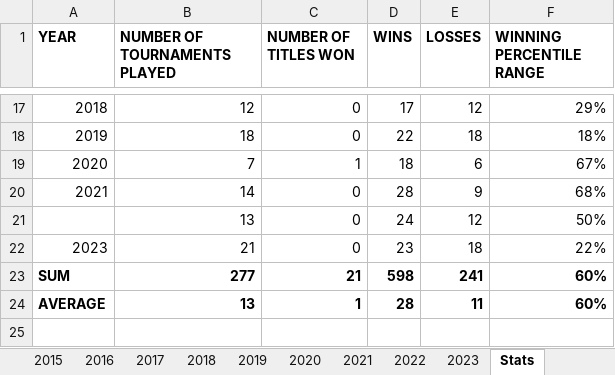
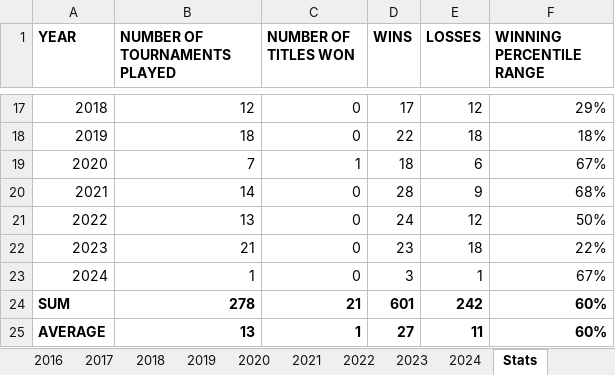
Before and after one commit to soumyavajjhala/soumyavajjhala.github.io, an Excel workbook: Tennis/WTA Tour/Victória Azárenka.xlsx, sheet Stats, drawn as a sheet; only a part is shown, gaps mark what is left out; values as stored, in another font and other column widths than the file's, no borders; conditional formats not drawn; addresses are those after the commit; the diff names each change by its address in the sheet, - before the commit and + after, or states it on an @@ line.

```diff
--- a/Tennis/WTA Tour/Victória Azárenka.xlsx (sheet Stats)
+++ b/Tennis/WTA Tour/Victória Azárenka.xlsx (sheet Stats)
+sheet tab: 2024
-A21 (YEAR): (empty)
+A21 (YEAR): 2022
+row 23: 2024 | 1 | 0 | 3 | 1 | 67%
-B24 (NUMBER OF TOURNAMENTS PLAYED): 277
+B24 (NUMBER OF TOURNAMENTS PLAYED): 278
-D24 (WINS): 598
+D24 (WINS): 601
-E24 (LOSSES): 241
+E24 (LOSSES): 242
-D25 (WINS): 28
+D25 (WINS): 27
```
Also changed, not shown: formulas that keep their value, charts or pictures, Tennis/ATP Tour/Rafael Nadal.xlsx, Tennis/WTA Tour/Aryna Sabalenka.xlsx, 29 other files.
